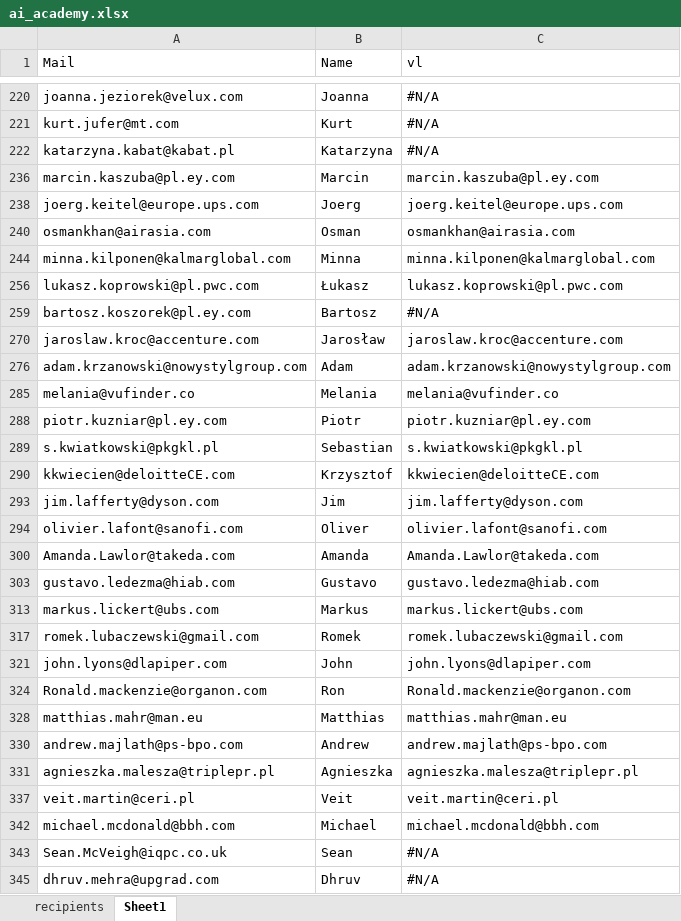
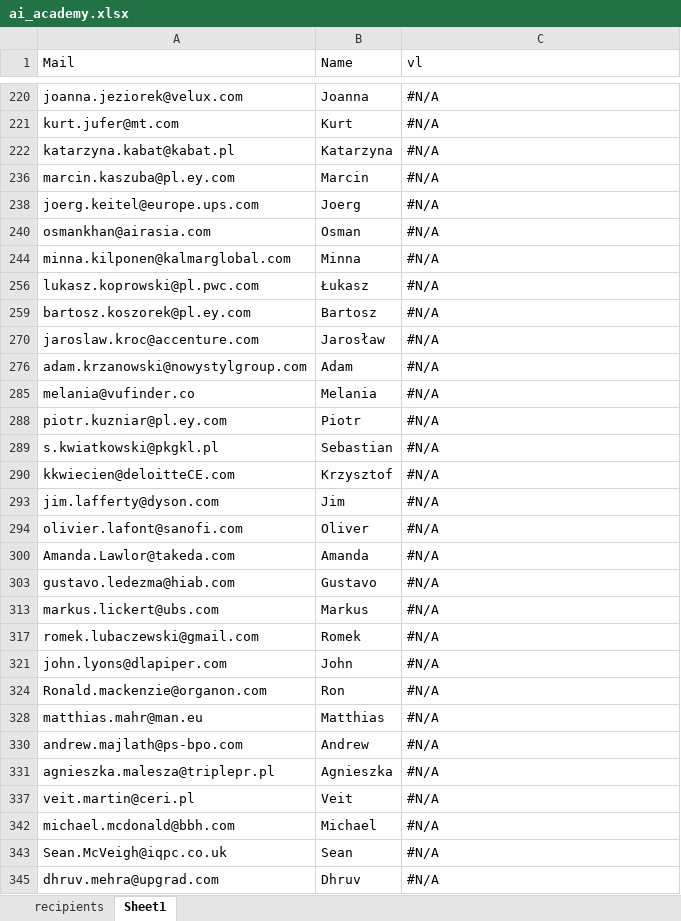
Before and after one commit to PLR06157/Adaptive_assistant, an Excel workbook: 1_mailing/2026_05_AI_Academy/ai_academy.xlsx, sheet Sheet1, drawn as a sheet; only a part is shown, gaps mark what is left out; values as stored, in another font and other column widths than the file's, no cell formats; the diff covers the shown part only; the diff names each change by its address in the sheet, - before the commit and + after, or states it on an @@ line.

```diff
--- a/1_mailing/2026_05_AI_Academy/ai_academy.xlsx (sheet Sheet1)
+++ b/1_mailing/2026_05_AI_Academy/ai_academy.xlsx (sheet Sheet1)
-C236 (vl): marcin.kaszuba@pl.ey.com
+C236 (vl): #N/A
-C238 (vl): joerg.keitel@europe.ups.com
+C238 (vl): #N/A
-C240 (vl): osmankhan@airasia.com
+C240 (vl): #N/A
-C244 (vl): minna.kilponen@kalmarglobal.com
+C244 (vl): #N/A
-C256 (vl): lukasz.koprowski@pl.pwc.com
+C256 (vl): #N/A
-C270 (vl): jaroslaw.kroc@accenture.com
+C270 (vl): #N/A
-C276 (vl): adam.krzanowski@nowystylgroup.com
+C276 (vl): #N/A
-C285 (vl): melania@vufinder.co
+C285 (vl): #N/A
-C288 (vl): piotr.kuzniar@pl.ey.com
+C288 (vl): #N/A
-C289 (vl): s.kwiatkowski@pkgkl.pl
+C289 (vl): #N/A
-C290 (vl): kkwiecien@deloitteCE.com
+C290 (vl): #N/A
-C293 (vl): jim.lafferty@dyson.com
+C293 (vl): #N/A
-C294 (vl): olivier.lafont@sanofi.com
+C294 (vl): #N/A
-C300 (vl): Amanda.Lawlor@takeda.com
+C300 (vl): #N/A
-C303 (vl): gustavo.ledezma@hiab.com
+C303 (vl): #N/A
-C313 (vl): markus.lickert@ubs.com
+C313 (vl): #N/A
-C317 (vl): romek.lubaczewski@gmail.com
+C317 (vl): #N/A
-C321 (vl): john.lyons@dlapiper.com
+C321 (vl): #N/A
-C324 (vl): Ronald.mackenzie@organon.com
+C324 (vl): #N/A
-C328 (vl): matthias.mahr@man.eu
+C328 (vl): #N/A
-C330 (vl): andrew.majlath@ps-bpo.com
+C330 (vl): #N/A
-C331 (vl): agnieszka.malesza@triplepr.pl
+C331 (vl): #N/A
-C337 (vl): veit.martin@ceri.pl
+C337 (vl): #N/A
-C342 (vl): michael.mcdonald@bbh.com
+C342 (vl): #N/A
```
Also changed, not shown: 71 edited cells elsewhere in this sheet, sheet recipients, cell formats, hidden cells, 1_mailing/2026_06_GBS_Lions_AI2/gbs_lions_ai2_oryg.xlsx, 5 other files.
